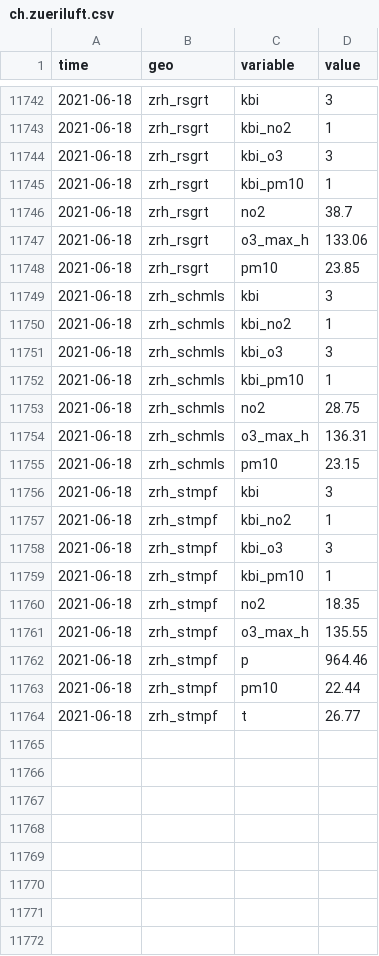
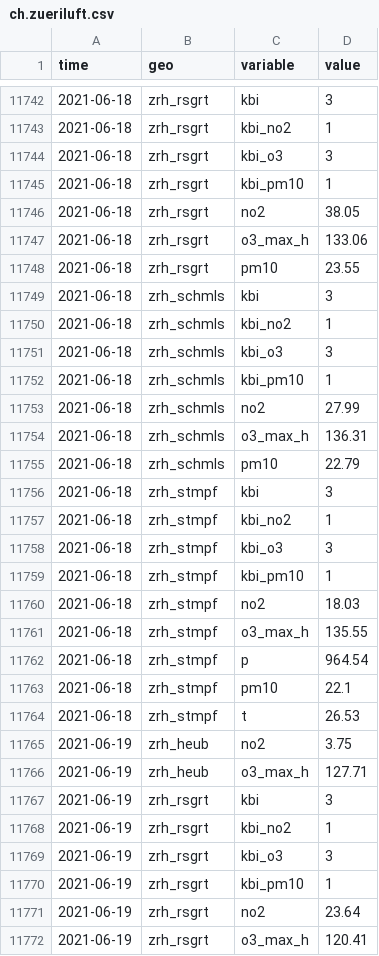
Before and after one commit to KOF-ch/economic-monitoring, a CSV file: data/ch.zueriluft.csv, drawn as a sheet; only a part is shown, gaps mark what is left out; the diff covers the shown part only.

Commit message:
automatic data update at 2021-06-20 00:50:16

```diff
--- a/data/ch.zueriluft.csv
+++ b/data/ch.zueriluft.csv
@@ -11745,5 +11745,5 @@ time,geo,variable,value
 2021-06-18,zrh_rsgrt,kbi_pm10,1
-2021-06-18,zrh_rsgrt,no2,38.7
+2021-06-18,zrh_rsgrt,no2,38.05
 2021-06-18,zrh_rsgrt,o3_max_h,133.06
-2021-06-18,zrh_rsgrt,pm10,23.85
+2021-06-18,zrh_rsgrt,pm10,23.55
 2021-06-18,zrh_schmls,kbi,3
@@ -11752,5 +11752,5 @@ time,geo,variable,value
 2021-06-18,zrh_schmls,kbi_pm10,1
-2021-06-18,zrh_schmls,no2,28.75
+2021-06-18,zrh_schmls,no2,27.99
 2021-06-18,zrh_schmls,o3_max_h,136.31
-2021-06-18,zrh_schmls,pm10,23.15
+2021-06-18,zrh_schmls,pm10,22.79
 2021-06-18,zrh_stmpf,kbi,3
@@ -11759,6 +11759,14 @@ time,geo,variable,value
 2021-06-18,zrh_stmpf,kbi_pm10,1
-2021-06-18,zrh_stmpf,no2,18.35
+2021-06-18,zrh_stmpf,no2,18.03
 2021-06-18,zrh_stmpf,o3_max_h,135.55
-2021-06-18,zrh_stmpf,p,964.46
-2021-06-18,zrh_stmpf,pm10,22.44
-2021-06-18,zrh_stmpf,t,26.77
+2021-06-18,zrh_stmpf,p,964.54
+2021-06-18,zrh_stmpf,pm10,22.1
+2021-06-18,zrh_stmpf,t,26.53
+2021-06-19,zrh_heub,no2,3.75
+2021-06-19,zrh_heub,o3_max_h,127.71
+2021-06-19,zrh_rsgrt,kbi,3
+2021-06-19,zrh_rsgrt,kbi_no2,1
+2021-06-19,zrh_rsgrt,kbi_o3,3
+2021-06-19,zrh_rsgrt,kbi_pm10,1
+2021-06-19,zrh_rsgrt,no2,23.64
+2021-06-19,zrh_rsgrt,o3_max_h,120.41
```
Also changed, not shown: 17 added rows and 1 edited cell elsewhere in this file, data/ch.seco.jobroom.vacancies.csv, data/ch.shab.csv, 25 other files.
